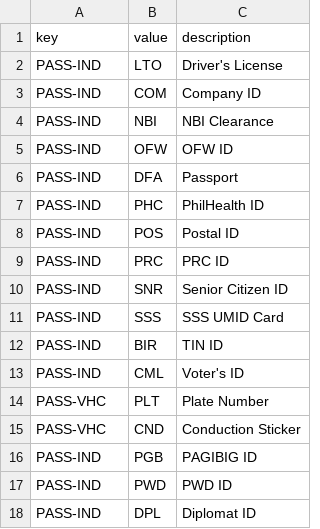
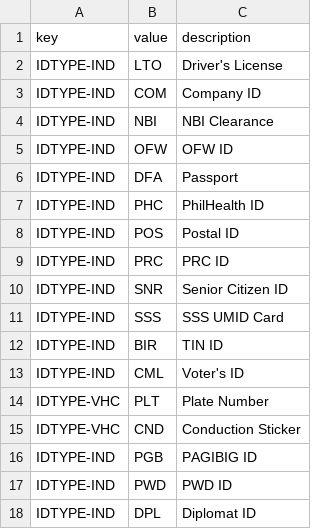
Before and after one commit to dctx/rapidpass-api, a CSV file: src/main/resources/db/changelog/id_type-lookup.csv, drawn as a sheet.

Commit message:
#137 created service and repository for lookup table

```diff
--- a/src/main/resources/db/changelog/id_type-lookup.csv
+++ b/src/main/resources/db/changelog/id_type-lookup.csv
@@ -1,18 +1,18 @@
 key,value,description
-PASS-IND,LTO,"Driver's License"
-PASS-IND,COM,Company ID
-PASS-IND,NBI,NBI Clearance
-PASS-IND,OFW,OFW ID
-PASS-IND,DFA,Passport
-PASS-IND,PHC,PhilHealth ID
-PASS-IND,POS,Postal ID
-PASS-IND,PRC,PRC ID
-PASS-IND,SNR,Senior Citizen ID
-PASS-IND,SSS,SSS UMID Card
-PASS-IND,BIR,TIN ID
-PASS-IND,CML,"Voter's ID"
-PASS-VHC,PLT,Plate Number
-PASS-VHC,CND,Conduction Sticker
-PASS-IND,PGB,PAGIBIG ID
-PASS-IND,PWD,PWD ID
-PASS-IND,DPL,Diplomat ID
+IDTYPE-IND,LTO,"Driver's License"
+IDTYPE-IND,COM,Company ID
+IDTYPE-IND,NBI,NBI Clearance
+IDTYPE-IND,OFW,OFW ID
+IDTYPE-IND,DFA,Passport
+IDTYPE-IND,PHC,PhilHealth ID
+IDTYPE-IND,POS,Postal ID
+IDTYPE-IND,PRC,PRC ID
+IDTYPE-IND,SNR,Senior Citizen ID
+IDTYPE-IND,SSS,SSS UMID Card
+IDTYPE-IND,BIR,TIN ID
+IDTYPE-IND,CML,"Voter's ID"
+IDTYPE-VHC,PLT,Plate Number
+IDTYPE-VHC,CND,Conduction Sticker
+IDTYPE-IND,PGB,PAGIBIG ID
+IDTYPE-IND,PWD,PWD ID
+IDTYPE-IND,DPL,Diplomat ID
```
Also changed, not shown: 2 other files.
